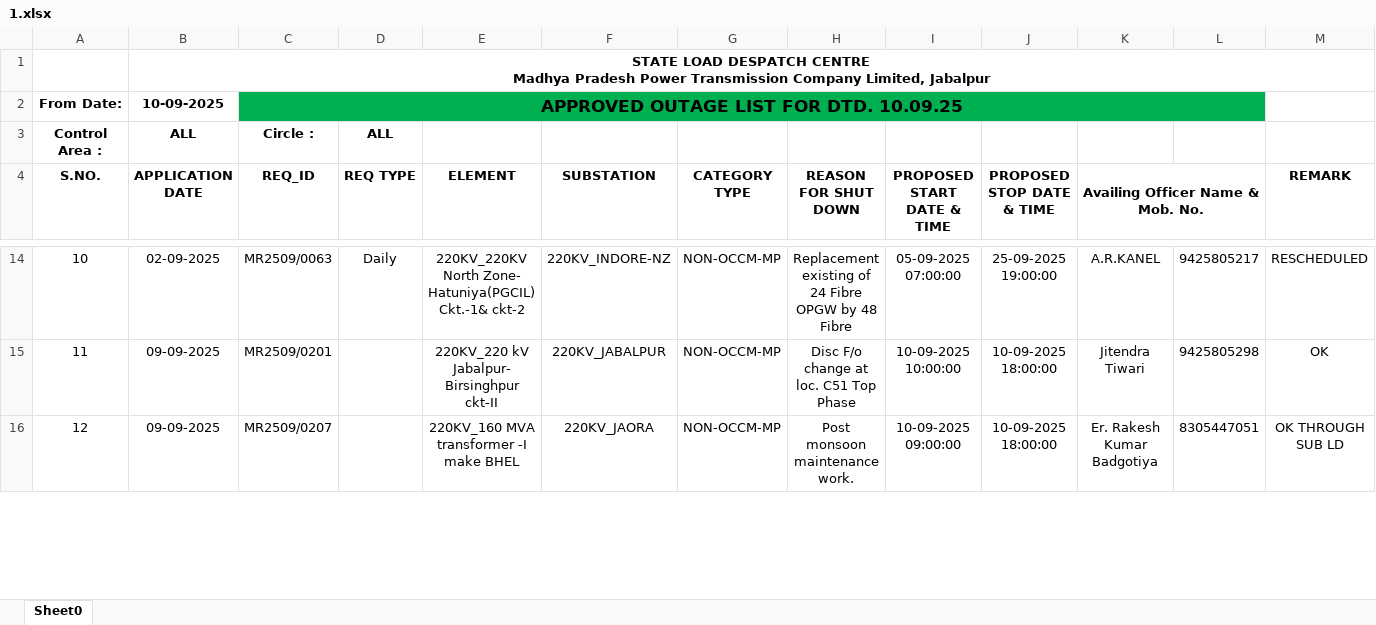
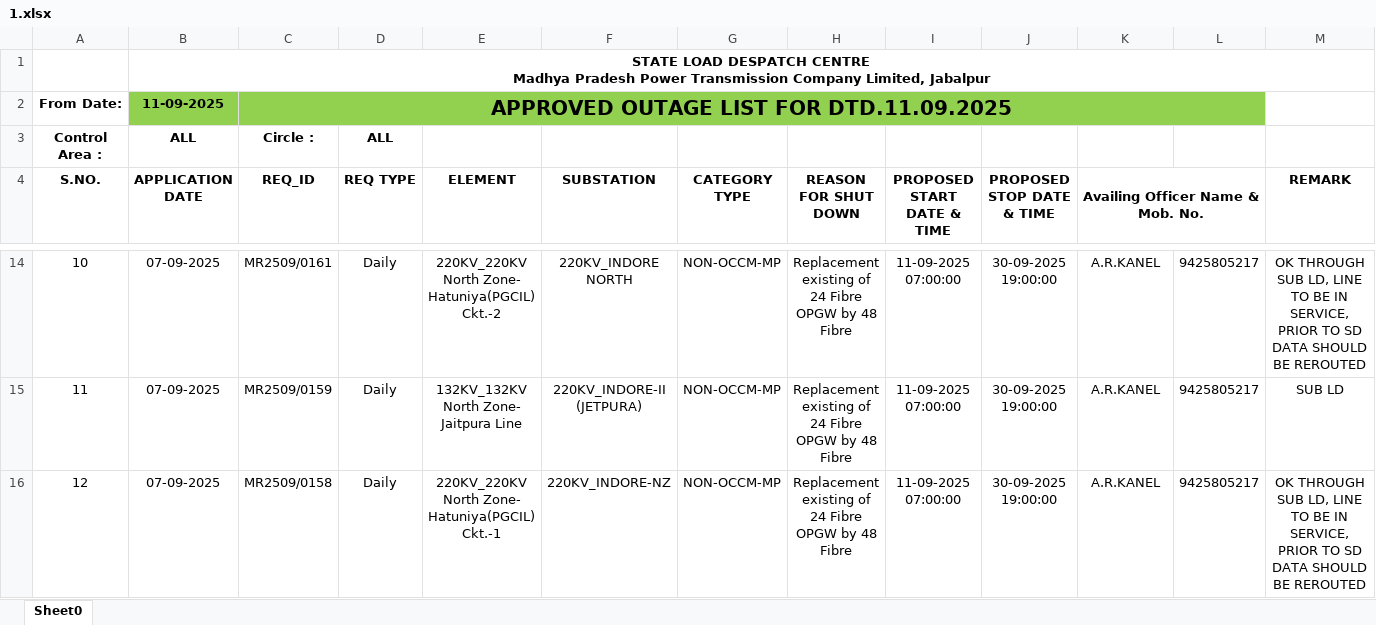
Before and after one commit to SLDCMP/shutdown, an Excel workbook: 1.xlsx, sheet Sheet0, drawn as a sheet; only a part is shown, gaps mark what is left out; values as stored, in another font and other column widths than the file's, no borders; charts and pictures not drawn; the diff covers the shown part only; the diff names each change by its address in the sheet, - before the commit and + after, or states it on an @@ line.

```diff
--- a/1.xlsx (sheet Sheet0)
+++ b/1.xlsx (sheet Sheet0)
-B2 (APPLICATION DATE): 10-09-2025
+B2 (APPLICATION DATE): 11-09-2025
-B2 fill: none
+B2 fill: #92D050
-C2 (REQ_ID): APPROVED OUTAGE LIST FOR DTD. 10.09.25
+C2 (REQ_ID): APPROVED OUTAGE LIST FOR DTD.11.09.2025
-C2:L2 fill: #00B050
+C2:L2 fill: #92D050
@@ C2 text size: larger @@
-B14 (APPLICATION DATE): 02-09-2025
+B14 (APPLICATION DATE): 07-09-2025
-C14 (REQ_ID): MR2509/0063
+C14 (REQ_ID): MR2509/0161
-E14 (ELEMENT): …Zone- Hatuniya(PGCIL) Ckt.-1& ckt-2
+E14 (ELEMENT): …Zone- Hatuniya(PGCIL) Ckt.-2
-F14 (SUBSTATION): 220KV_INDORE-NZ
+F14 (SUBSTATION): 220KV_INDORE NORTH
-I14 (PROPOSED START DATE & TIME): 05-09-2025 07:00:00
+I14 (PROPOSED START DATE & TIME): 11-09-2025 07:00:00
-J14 (PROPOSED STOP DATE & TIME): 25-09-2025 19:00:00
+J14 (PROPOSED STOP DATE & TIME): 30-09-2025 19:00:00
-M14 (REMARK): RESCHEDULED
+M14 (REMARK): OK THROUGH SUB LD, LINE TO BE IN SERVICE, PRIOR TO SD DATA SHOULD BE REROUTED
-B15:B16 (APPLICATION DATE): 09-09-2025
+B15:B16 (APPLICATION DATE): 07-09-2025
-C15 (REQ_ID): MR2509/0201
+C15 (REQ_ID): MR2509/0159
-D15:D16 (REQ TYPE): (empty)
+D15:D16 (REQ TYPE): Daily
-E15 (ELEMENT): 220KV_220 kV Jabalpur- Birsinghpur ckt-II
+E15 (ELEMENT): 132KV_132KV North Zone- Jaitpura Line
-F15 (SUBSTATION): 220KV_JABALPUR
+F15 (SUBSTATION): 220KV_INDORE-II (JETPURA)
-H15 (REASON FOR SHUT DOWN): Disc F/o change at loc. C51 Top Phase
+H15 (REASON FOR SHUT DOWN): Replacement existing of 24 Fibre OPGW by 48 Fibre
-I15 (PROPOSED START DATE & TIME): 10-09-2025 10:00:00
+I15 (PROPOSED START DATE & TIME): 11-09-2025 07:00:00
-J15:J16 (PROPOSED STOP DATE & TIME): 10-09-2025 18:00:00
+J15:J16 (PROPOSED STOP DATE & TIME): 30-09-2025 19:00:00
-K15 (Availing Officer Name & Mob. No.): Jitendra Tiwari
+K15 (Availing Officer Name & Mob. No.): A.R.KANEL
-L15: 9425805298
+L15: 9425805217
-M15 (REMARK): OK
+M15 (REMARK): SUB LD
-C16 (REQ_ID): MR2509/0207
+C16 (REQ_ID): MR2509/0158
-E16 (ELEMENT): 220KV_160 MVA transformer -I make BHEL
+E16 (ELEMENT): 220KV_220KV North Zone- Hatuniya(PGCIL) Ckt.-1
-F16 (SUBSTATION): 220KV_JAORA
+F16 (SUBSTATION): 220KV_INDORE-NZ
-H16 (REASON FOR SHUT DOWN): Post monsoon maintenance work.
+H16 (REASON FOR SHUT DOWN): Replacement existing of 24 Fibre OPGW by 48 Fibre
-I16 (PROPOSED START DATE & TIME): 10-09-2025 09:00:00
+I16 (PROPOSED START DATE & TIME): 11-09-2025 07:00:00
-K16 (Availing Officer Name & Mob. No.): Er. Rakesh Kumar Badgotiya
+K16 (Availing Officer Name & Mob. No.): A.R.KANEL
-L16: 8305447051
+L16: 9425805217
-M16 (REMARK): …THROUGH SUB LD
+M16 (REMARK): …THROUGH SUB LD, LINE TO BE IN SERVICE, PRIOR TO SD DATA SHOULD BE REROUTED
```
Also changed, not shown: 1 added row, 1 removed row, 401 edited cells and cell formats elsewhere in this sheet, charts or pictures.
